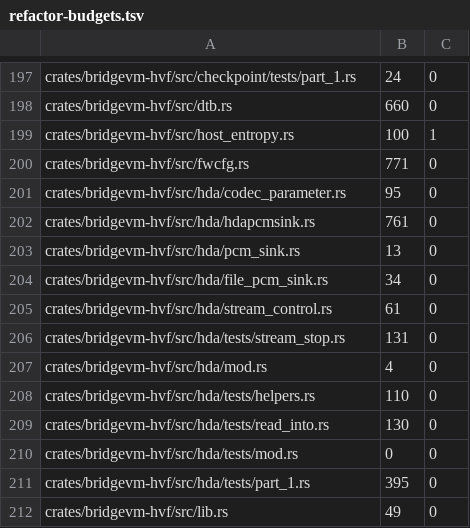
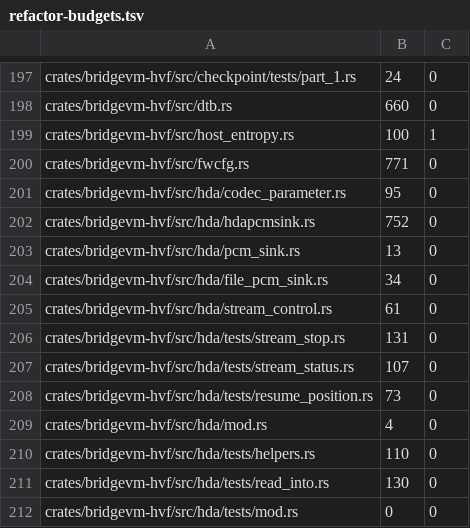
Before and after one commit to Ketchio-dev/bridgevm, a TSV file: scripts/refactor-budgets.tsv, drawn as a sheet; only a part is shown, gaps mark what is left out; the shorter side is filled out with more unchanged rows.

Commit message:
fix(hvf): preserve HDA status and DMA position on resume

```diff
--- a/scripts/refactor-budgets.tsv
+++ b/scripts/refactor-budgets.tsv
@@ -201,3 +201,3 @@ crates/bridgevm-hvf/src/fwcfg.rs	771	0
 crates/bridgevm-hvf/src/hda/codec_parameter.rs	95	0
-crates/bridgevm-hvf/src/hda/hdapcmsink.rs	761	0
+crates/bridgevm-hvf/src/hda/hdapcmsink.rs	752	0
 crates/bridgevm-hvf/src/hda/pcm_sink.rs	13	0
@@ -206,2 +206,4 @@ crates/bridgevm-hvf/src/hda/stream_control.rs	61	0
 crates/bridgevm-hvf/src/hda/tests/stream_stop.rs	131	0
+crates/bridgevm-hvf/src/hda/tests/stream_status.rs	107	0
+crates/bridgevm-hvf/src/hda/tests/resume_position.rs	73	0
 crates/bridgevm-hvf/src/hda/mod.rs	4	0
```
Also changed, not shown: 5 other files.
